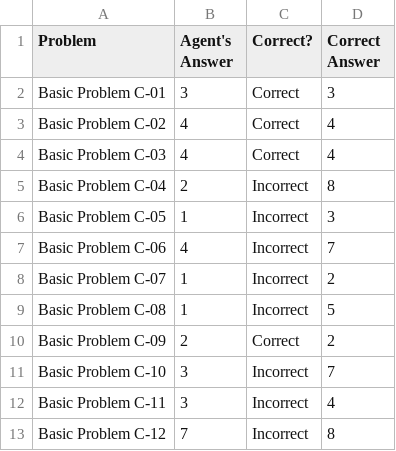
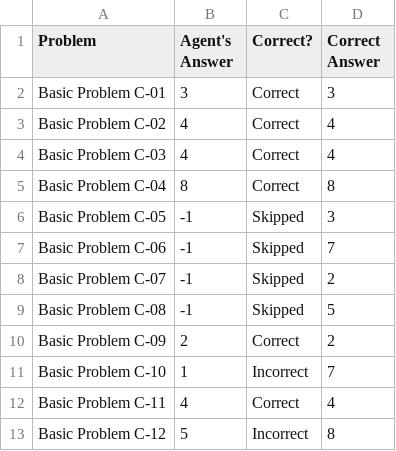
Before and after one commit to roterdam/KBAI-Agent, a CSV file: ProblemResults.csv, drawn as a sheet.

```diff
--- a/ProblemResults.csv
+++ b/ProblemResults.csv
@@ -4,10 +4,10 @@ Basic Problem C-02,4,Correct,4
 Basic Problem C-03,4,Correct,4
-Basic Problem C-04,2,Incorrect,8
-Basic Problem C-05,1,Incorrect,3
-Basic Problem C-06,4,Incorrect,7
-Basic Problem C-07,1,Incorrect,2
-Basic Problem C-08,1,Incorrect,5
+Basic Problem C-04,8,Correct,8
+Basic Problem C-05,-1,Skipped,3
+Basic Problem C-06,-1,Skipped,7
+Basic Problem C-07,-1,Skipped,2
+Basic Problem C-08,-1,Skipped,5
 Basic Problem C-09,2,Correct,2
-Basic Problem C-10,3,Incorrect,7
-Basic Problem C-11,3,Incorrect,4
-Basic Problem C-12,7,Incorrect,8
+Basic Problem C-10,1,Incorrect,7
+Basic Problem C-11,4,Correct,4
+Basic Problem C-12,5,Incorrect,8
```
Also changed, not shown: 3 other files.
